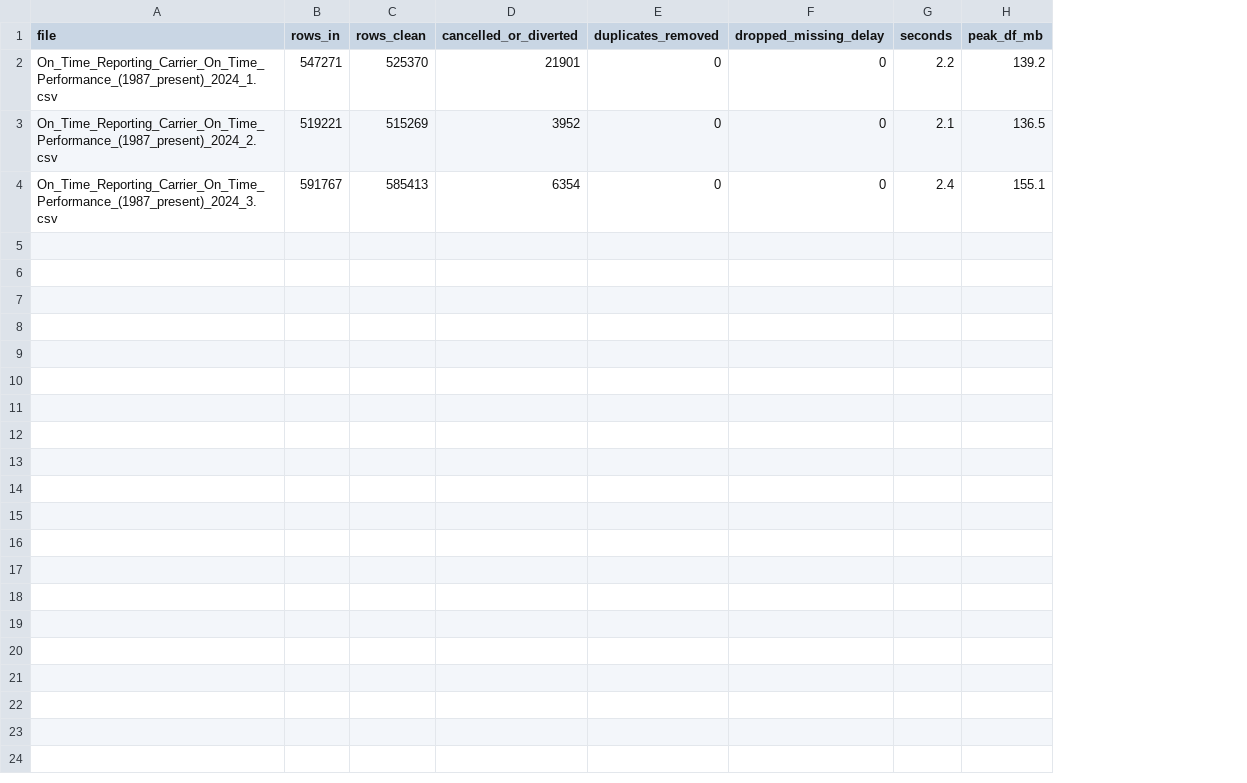
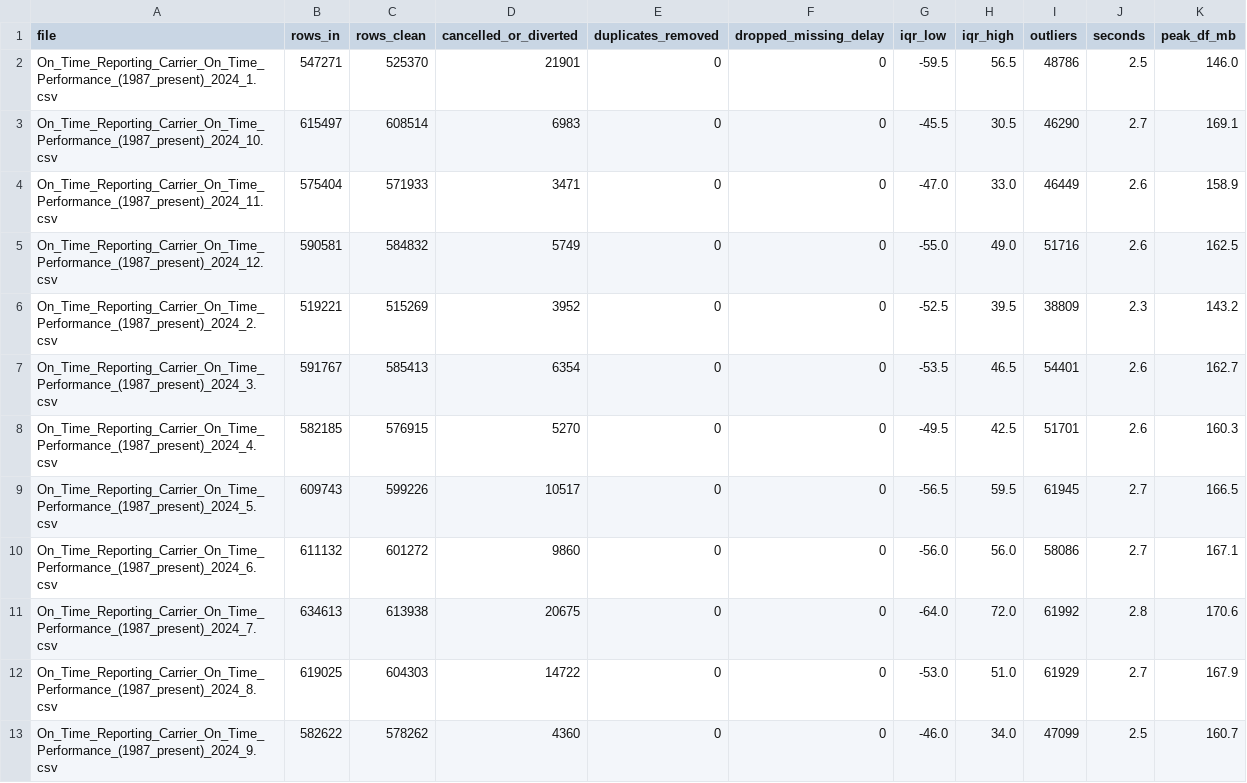
Before and after one commit to lahari-talasila/eas587-project, a CSV file: reports/cleaning_stats.csv, drawn as a sheet; addresses are those after the commit; the diff names each change by its address in the sheet, - before the commit and + after, or states it on an @@ line.

```diff
--- a/reports/cleaning_stats.csv
+++ b/reports/cleaning_stats.csv
+column G (iqr_low), row 2: -59.5; rows 6-7: -52.5 | -53.5
+column H (iqr_high), row 2: 56.5; rows 6-7: 39.5 | 46.5
+column I (outliers), row 2: 48786; rows 6-7: 38809 | 54401
-J2 (seconds): 2.2
+J2 (seconds): 2.5
-K2 (peak_df_mb): 139.2
+K2 (peak_df_mb): 146.0
+row 3: On_Time_Reporting_Carrier_On_Time_Performance_(1987_present)_2024_10.csv | 615497 | 608514 | 6983 | 0 | 0 | -45.5 | 30.5 | 46290 | 2.7 | 169.1
+row 4: On_Time_Reporting_Carrier_On_Time_Performance_(1987_present)_2024_11.csv | 575404 | 571933 | 3471 | 0 | 0 | -47.0 | 33.0 | 46449 | 2.6 | 158.9
+row 5: On_Time_Reporting_Carrier_On_Time_Performance_(1987_present)_2024_12.csv | 590581 | 584832 | 5749 | 0 | 0 | -55.0 | 49.0 | 51716 | 2.6 | 162.5
-J6 (seconds): 2.1
+J6 (seconds): 2.3
-K6 (peak_df_mb): 136.5
+K6 (peak_df_mb): 143.2
-J7 (seconds): 2.4
+J7 (seconds): 2.6
-K7 (peak_df_mb): 155.1
+K7 (peak_df_mb): 162.7
+row 8: On_Time_Reporting_Carrier_On_Time_Performance_(1987_present)_2024_4.csv | 582185 | 576915 | 5270 | 0 | 0 | -49.5 | 42.5 | 51701 | 2.6 | 160.3
+row 9: On_Time_Reporting_Carrier_On_Time_Performance_(1987_present)_2024_5.csv | 609743 | 599226 | 10517 | 0 | 0 | -56.5 | 59.5 | 61945 | 2.7 | 166.5
+row 10: On_Time_Reporting_Carrier_On_Time_Performance_(1987_present)_2024_6.csv | 611132 | 601272 | 9860 | 0 | 0 | -56.0 | 56.0 | 58086 | 2.7 | 167.1
+row 11: On_Time_Reporting_Carrier_On_Time_Performance_(1987_present)_2024_7.csv | 634613 | 613938 | 20675 | 0 | 0 | -64.0 | 72.0 | 61992 | 2.8 | 170.6
+row 12: On_Time_Reporting_Carrier_On_Time_Performance_(1987_present)_2024_8.csv | 619025 | 604303 | 14722 | 0 | 0 | -53.0 | 51.0 | 61929 | 2.7 | 167.9
+row 13: On_Time_Reporting_Carrier_On_Time_Performance_(1987_present)_2024_9.csv | 582622 | 578262 | 4360 | 0 | 0 | -46.0 | 34.0 | 47099 | 2.5 | 160.7
```
Also changed, not shown: reports/airport_delay_ranking.csv, reports/carrier_summary.csv, 23 other files.
